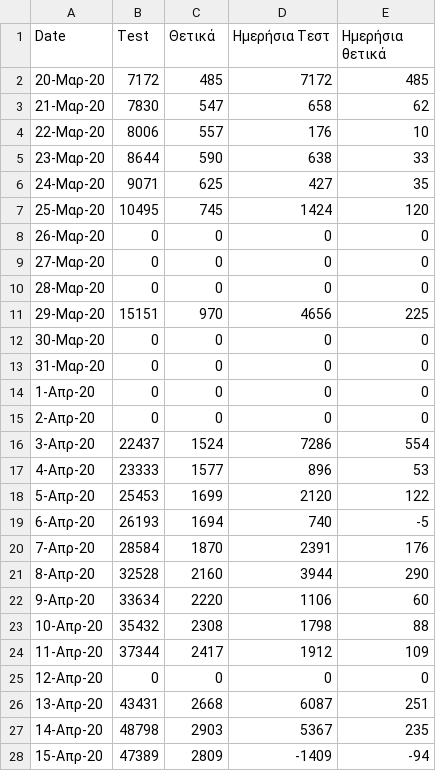
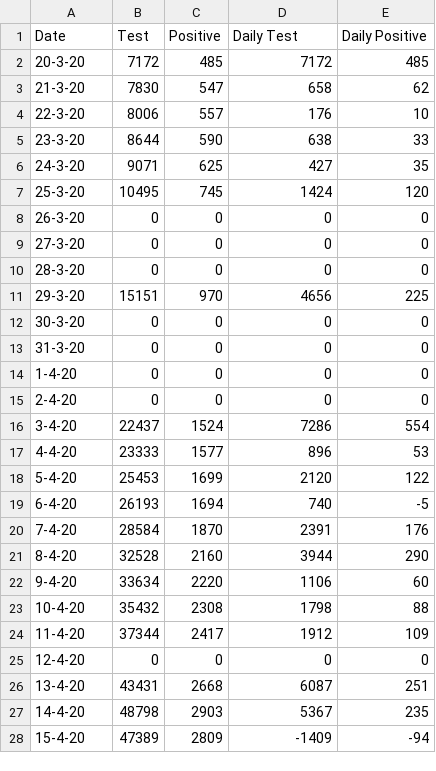
Before and after one commit to konstantinakanta/COMP40610-Information_Visualisation_Assignments, a CSV file: covid-test-greece.csv, drawn as a sheet; only a part is shown; the diff covers the shown part only.

Commit message:
Update covid-test-greece.csv

```diff
--- a/covid-test-greece.csv
+++ b/covid-test-greece.csv
@@ -1,28 +1,28 @@
-Date;Test;Θετικά;Ημερήσια Τεστ;Ημερήσια θετικά
-20-Μαρ-20;7172;485;7172;485
-21-Μαρ-20;7830;547;658;62
-22-Μαρ-20;8006;557;176;10
-23-Μαρ-20;8644;590;638;33
-24-Μαρ-20;9071;625;427;35
-25-Μαρ-20;10495;745;1424;120
-26-Μαρ-20;0;0;0;0
-27-Μαρ-20;0;0;0;0
-28-Μαρ-20;0;0;0;0
-29-Μαρ-20;15151;970;4656;225
-30-Μαρ-20;0;0;0;0
-31-Μαρ-20;0;0;0;0
-1-Απρ-20;0;0;0;0
-2-Απρ-20;0;0;0;0
-3-Απρ-20;22437;1524;7286;554
-4-Απρ-20;23333;1577;896;53
-5-Απρ-20;25453;1699;2120;122
-6-Απρ-20;26193;1694;740;-5
-7-Απρ-20;28584;1870;2391;176
-8-Απρ-20;32528;2160;3944;290
-9-Απρ-20;33634;2220;1106;60
-10-Απρ-20;35432;2308;1798;88
-11-Απρ-20;37344;2417;1912;109
-12-Απρ-20;0;0;0;0
-13-Απρ-20;43431;2668;6087;251
-14-Απρ-20;48798;2903;5367;235
-15-Απρ-20;47389;2809;-1409;-94
+Date;Test;Positive;Daily Test;Daily Positive
+20-3-20;7172;485;7172;485
+21-3-20;7830;547;658;62
+22-3-20;8006;557;176;10
+23-3-20;8644;590;638;33
+24-3-20;9071;625;427;35
+25-3-20;10495;745;1424;120
+26-3-20;0;0;0;0
+27-3-20;0;0;0;0
+28-3-20;0;0;0;0
+29-3-20;15151;970;4656;225
+30-3-20;0;0;0;0
+31-3-20;0;0;0;0
+1-4-20;0;0;0;0
+2-4-20;0;0;0;0
+3-4-20;22437;1524;7286;554
+4-4-20;23333;1577;896;53
+5-4-20;25453;1699;2120;122
+6-4-20;26193;1694;740;-5
+7-4-20;28584;1870;2391;176
+8-4-20;32528;2160;3944;290
+9-4-20;33634;2220;1106;60
+10-4-20;35432;2308;1798;88
+11-4-20;37344;2417;1912;109
+12-4-20;0;0;0;0
+13-4-20;43431;2668;6087;251
+14-4-20;48798;2903;5367;235
+15-4-20;47389;2809;-1409;-94
```
Also changed, not shown: 5 edited cells elsewhere in this file.
